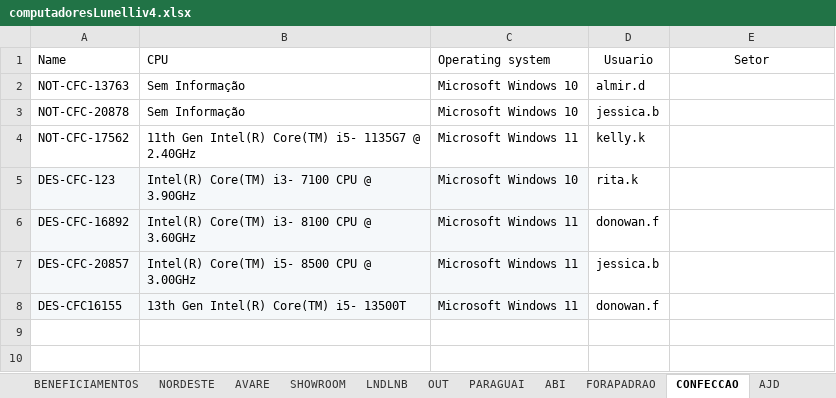
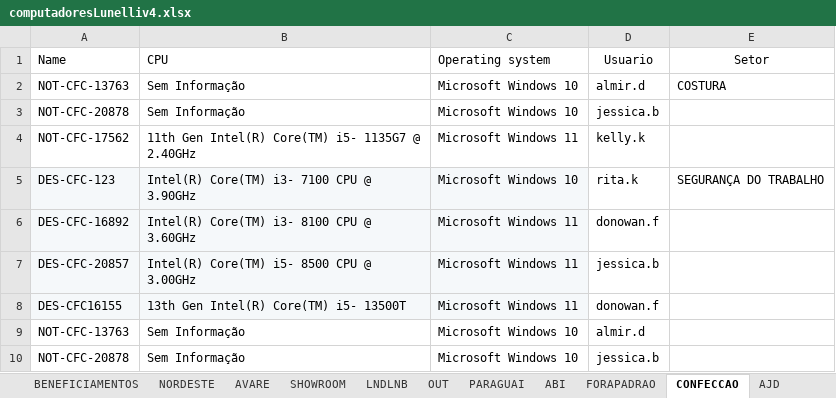
Before and after one commit to alessandrocamargo/dashboardV2, an Excel workbook: computadoresLunelliv4.xlsx, sheet CONFECCAO, drawn as a sheet; values as stored, in another font and other column widths than the file's, no borders; charts and pictures not drawn; the diff names each change by its address in the sheet, - before the commit and + after, or states it on an @@ line.

```diff
--- a/computadoresLunelliv4.xlsx (sheet CONFECCAO)
+++ b/computadoresLunelliv4.xlsx (sheet CONFECCAO)
-E2 (Setor): (empty)
+E2 (Setor): COSTURA
-E5 (Setor): (empty)
+E5 (Setor): SEGURANÇA DO TRABALHO
+row 9: NOT-CFC-13763 | Sem Informação | Microsoft Windows 10 | almir.d
+row 10: NOT-CFC-20878 | Sem Informação | Microsoft Windows 10 | jessica.b
```
Also changed, not shown: sheet VESTUARIO, sheet BENEFICIAMENTOS, sheet NORDESTE, sheet PARAGUAI, sheet AVARE, sheet OUT, 3 more sheets, hidden cells, charts or pictures.
